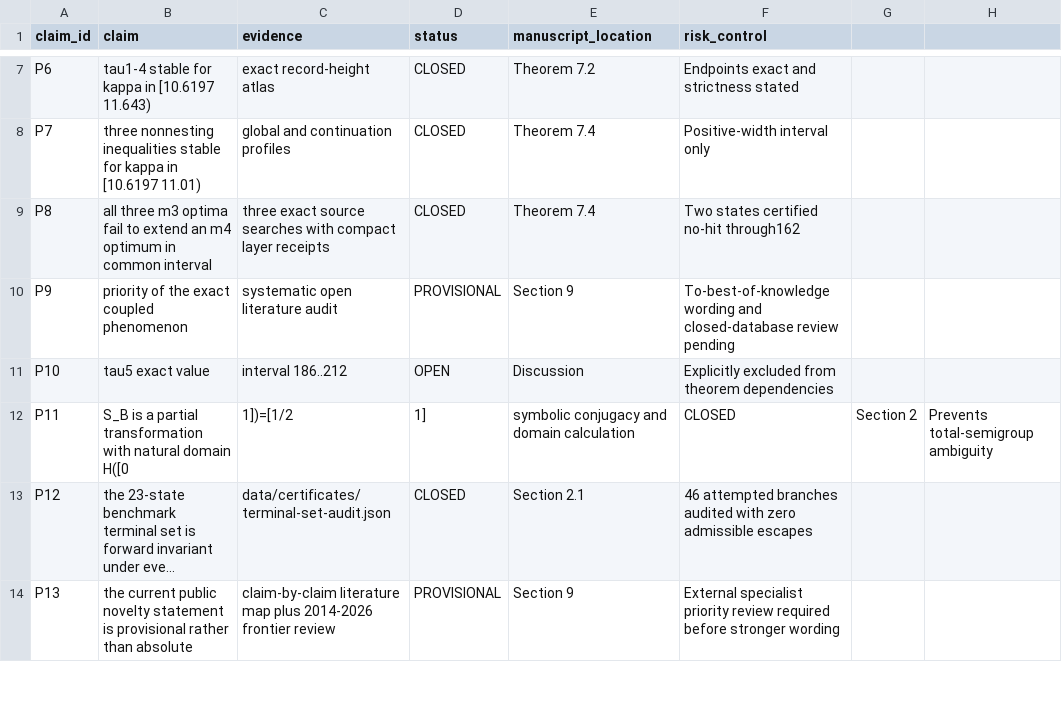
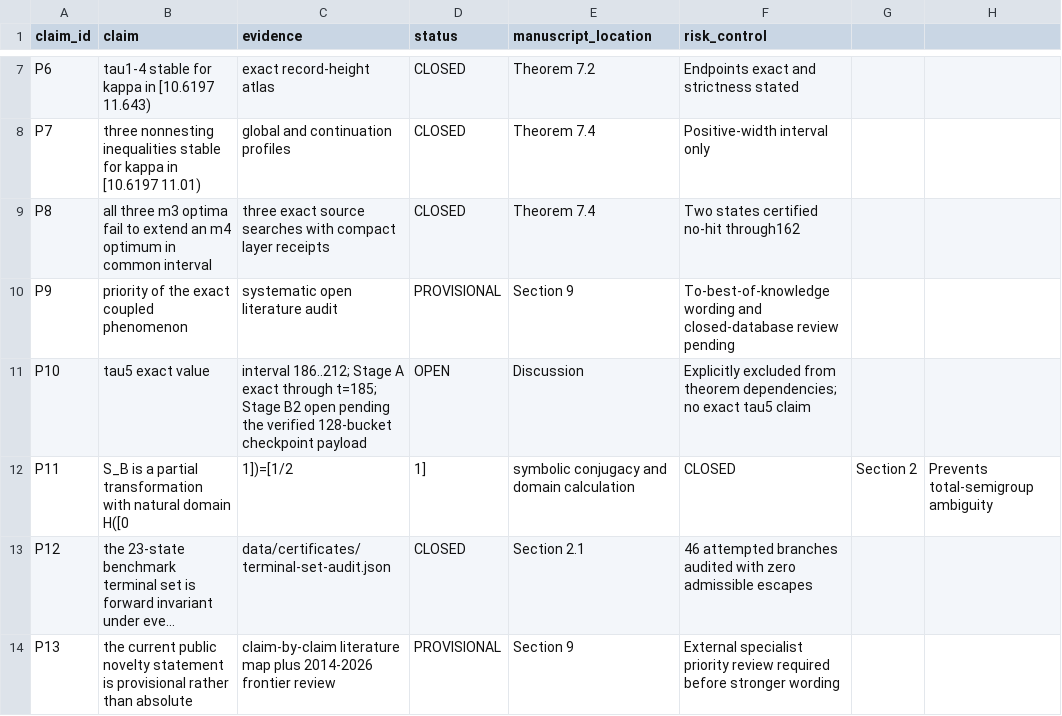
Before and after one commit to FacundoFirmenich/rgphi-radix-mobius-dynamics, a CSV file: paper/claim-evidence-matrix.csv, drawn as a sheet; only a part is shown, gaps mark what is left out; long unchanged cells end in ….

Commit message:
Canonize attachment packet against current main
Integrate only the nonredundant Paper I deltas, register file-by-file canonization decisions, and preserve historical handoffs and MULTIFRONT bundles as provenance or release assets. No mainline theorem, tau5 bound, or experimental authority is changed.

```diff
--- a/paper/claim-evidence-matrix.csv
+++ b/paper/claim-evidence-matrix.csv
@@ -10,3 +10,3 @@ P8,all three m3 optima fail to extend an m4 optimum in common interval,three exa
 P9,priority of the exact coupled phenomenon,systematic open literature audit,PROVISIONAL,Section 9,To-best-of-knowledge wording and closed-database review pending
-P10,tau5 exact value,interval 186..212,OPEN,Discussion,Explicitly excluded from theorem dependencies
+P10,tau5 exact value,interval 186..212; Stage A exact through t=185; Stage B2 open pending the verified 128-bucket checkpoint payload,OPEN,Discussion,Explicitly excluded from theorem dependencies; no exact tau5 claim
 P11,S_B is a partial transformation with natural domain H([0,1])=[1/2,1],symbolic conjugacy and domain calculation,CLOSED,Section 2,Prevents total-semigroup ambiguity
```
Also changed, not shown: 5 other files.
